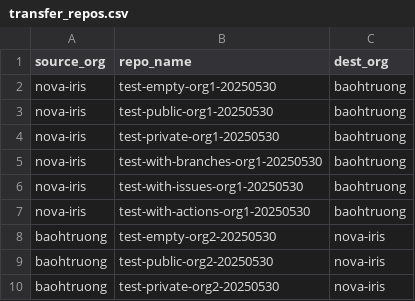
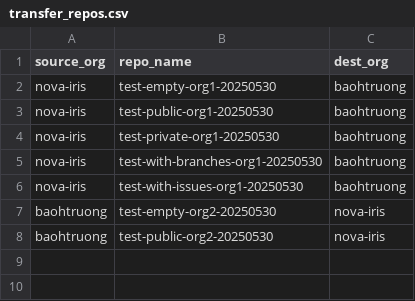
Before and after one commit to trongtruong2509/transfer-repos, a CSV file: transfer_repos.csv, drawn as a sheet; the diff names each change by its address in the sheet, - before the commit and + after, or states it on an @@ line.

Commit message:
update transfer repos

```diff
--- a/transfer_repos.csv
+++ b/transfer_repos.csv
-row 7: nova-iris | test-with-actions-org1-20250530 | baohtruong
-row 10: baohtruong | test-private-org2-20250530 | nova-iris
```
